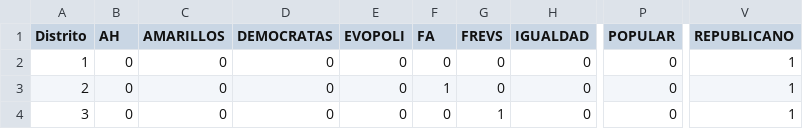
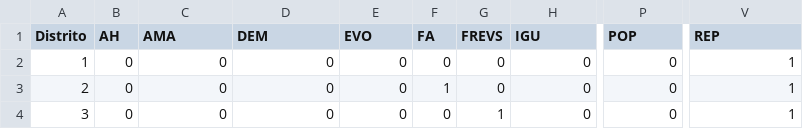
Before and after one commit to Pinzun/Proyeccion-electoral-congreso, a CSV file: Resultados/Diputados/Version con incumbencia corregida_v2/resultados_integracion_partido_EscCons.csv, drawn as a sheet; only a part is shown, gaps mark what is left out; the diff names each change by its address in the sheet, - before the commit and + after, or states it on an @@ line.

```diff
--- a/Resultados/Diputados/Version con incumbencia corregida_v2/resultados_integracion_partido_EscCons.csv
+++ b/Resultados/Diputados/Version con incumbencia corregida_v2/resultados_integracion_partido_EscCons.csv
-C1: AMARILLOS
+C1: AMA
-D1: DEMOCRATAS
+D1: DEM
-E1: EVOPOLI
+E1: EVO
-H1: IGUALDAD
+H1: IGU
-P1: POPULAR
+P1: POP
-V1: REPUBLICANO
+V1: REP
```
Also changed, not shown: Resultados/Diputados/Version con incumbencia corregida_v2/resultados_integracion_partido_EscConv.csv, Resultados/Diputados/Version con incumbencia corregida_v2/resultados_proyectados_proporciones.csv, 27 other files.
